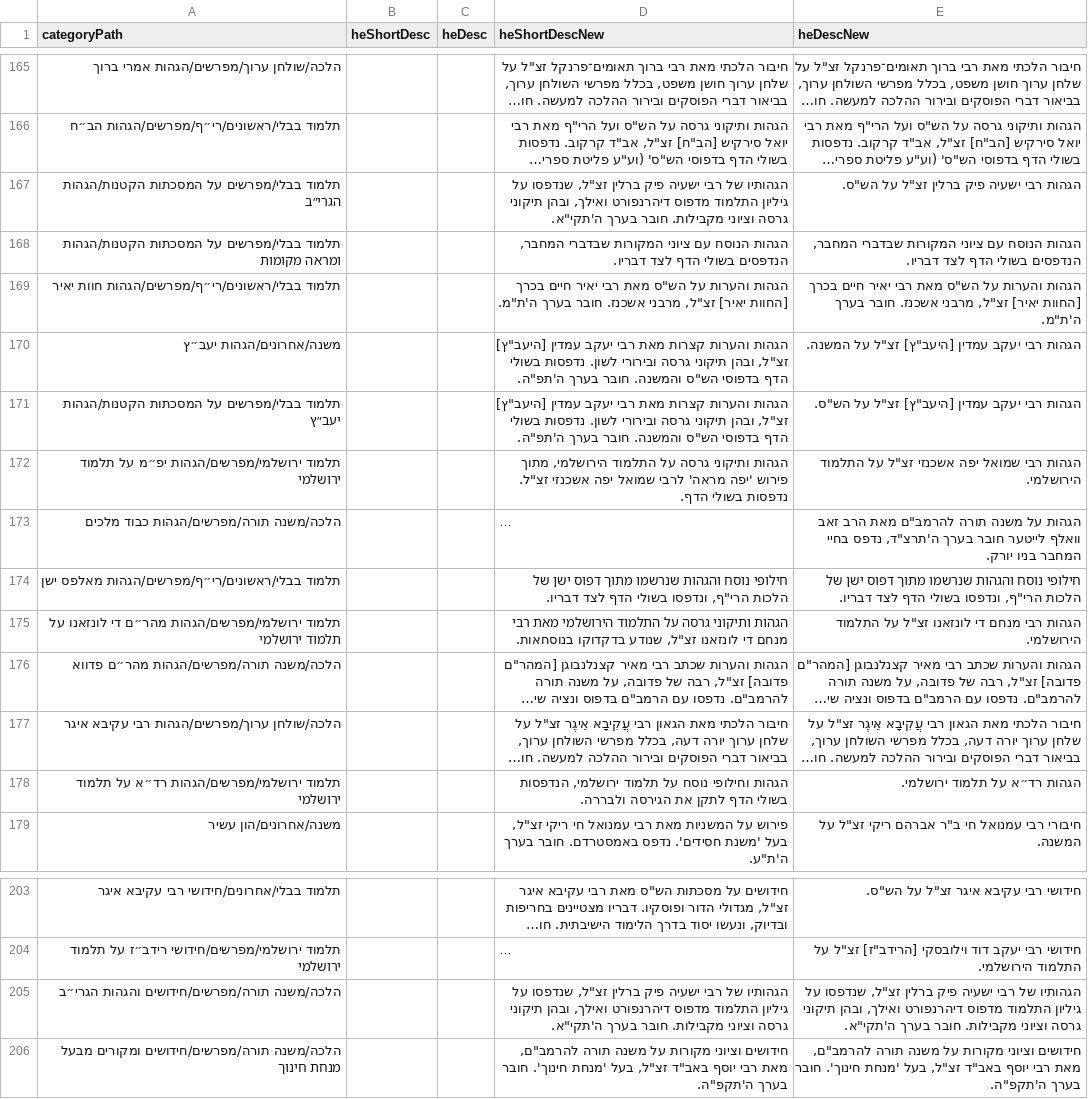
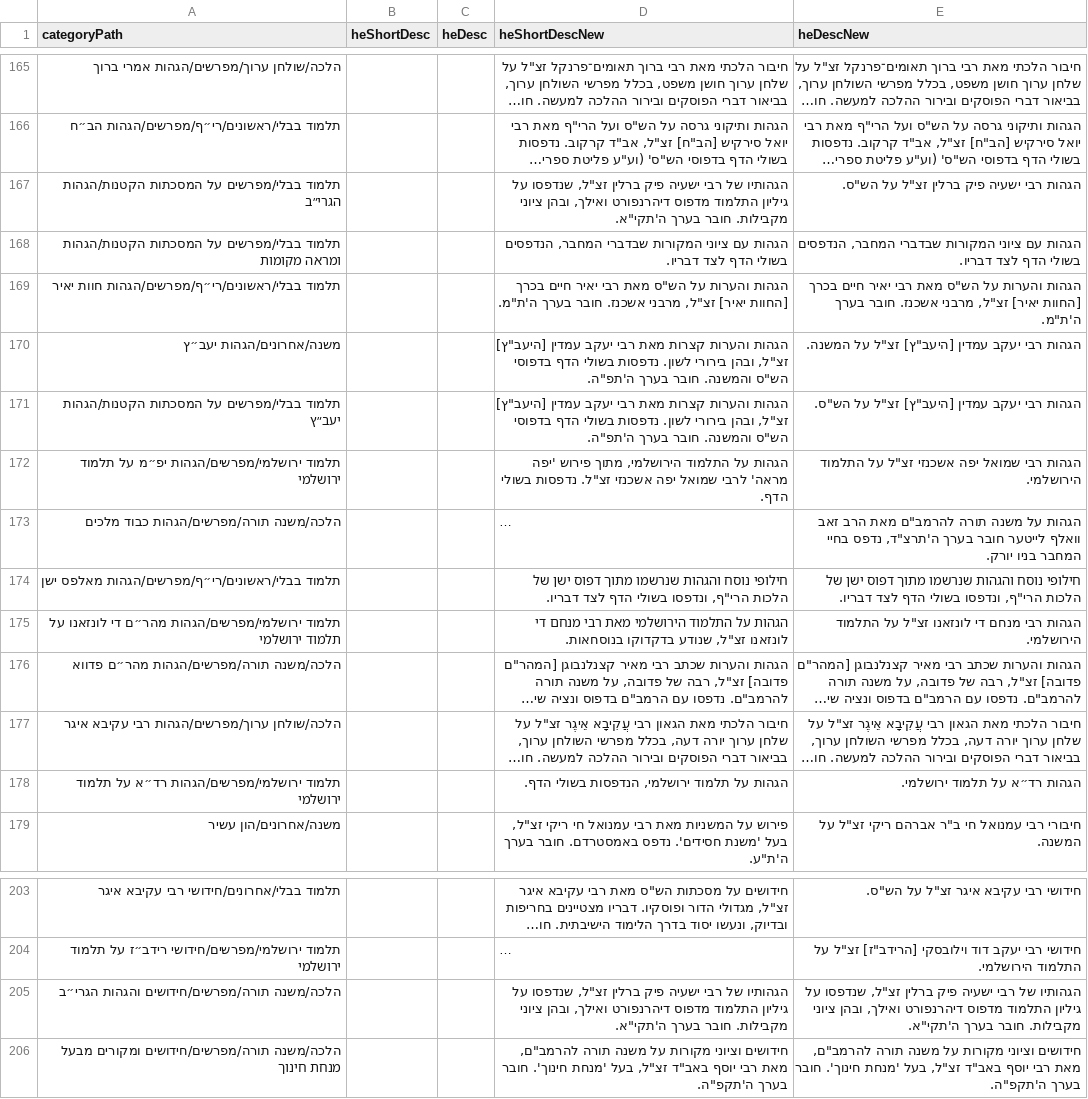
Before and after one commit to Bshlomecha/otzaria-library, a CSV file: ForDB/sefaria_category_changes.csv, drawn as a sheet; only a part is shown, gaps mark what is left out; long unchanged cells end in …; the diff names each change by its address in the sheet, - before the commit and + after, or states it on an @@ line.

```diff
--- a/ForDB/sefaria_category_changes.csv
+++ b/ForDB/sefaria_category_changes.csv
-D167 (heShortDescNew): …ואילך, ובהן תיקוני גרסה וציוני מקבילות. חובר…
+D167 (heShortDescNew): …ואילך, ובהן ציוני מקבילות. חובר…
-D168 (heShortDescNew): הגהות הנוסח עם ציוני…
+D168 (heShortDescNew): הגהות עם ציוני…
-E168 (heDescNew): הגהות הנוסח עם ציוני…
+E168 (heDescNew): הגהות עם ציוני…
-D170:D171 (heShortDescNew): …זצ"ל, ובהן תיקוני גרסה ובירורי לשון. נדפסות…
+D170:D171 (heShortDescNew): …זצ"ל, ובהן בירורי לשון. נדפסות…
-D172 (heShortDescNew): הגהות ותיקוני גרסה על התלמוד…
+D172 (heShortDescNew): הגהות על התלמוד…
-D175 (heShortDescNew): הגהות ותיקוני גרסה על התלמוד…
+D175 (heShortDescNew): הגהות על התלמוד…
-D178 (heShortDescNew): הגהות וחילופי נוסח על תלמוד ירושלמי, הנדפסות בשולי הדף לתקן את הגירסה ולבררה.
+D178 (heShortDescNew): הגהות על תלמוד ירושלמי, הנדפסות בשולי הדף.
-D205 (heShortDescNew): …ואילך, ובהן תיקוני גרסה וציוני מקבילות. חובר…
+D205 (heShortDescNew): …ואילך, ובהן ציוני מקבילות. חובר…
-E205 (heDescNew): …ואילך, ובהן תיקוני גרסה וציוני מקבילות. חובר…
+E205 (heDescNew): …ואילך, ובהן ציוני מקבילות. חובר…
```
Also changed, not shown: 1 other file.
